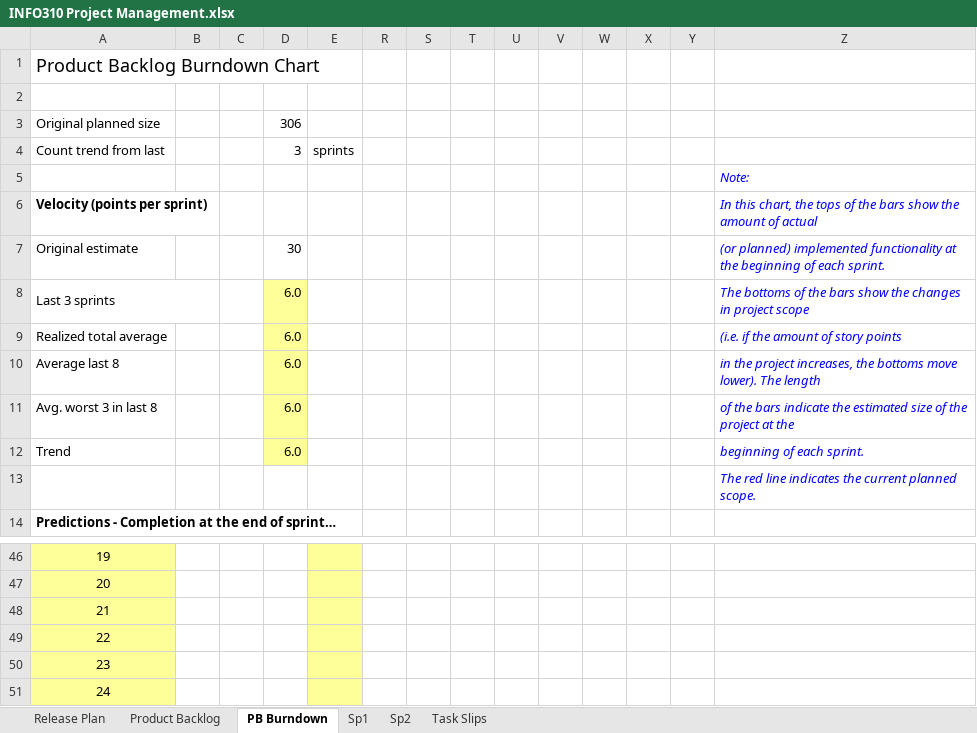
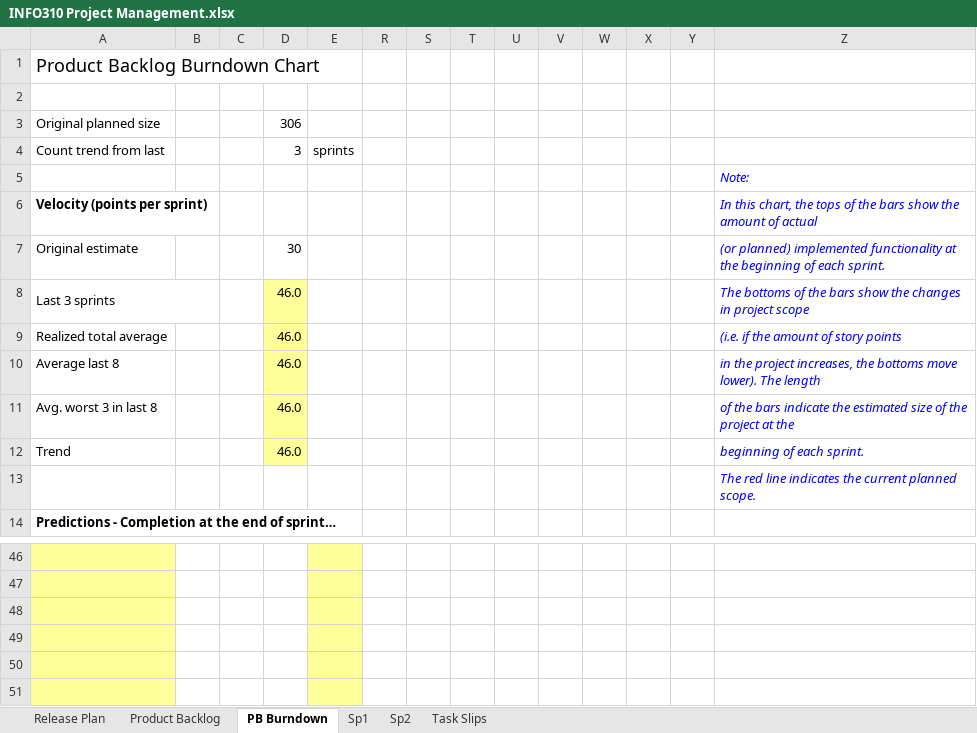
Before and after one commit to 62firelight/SubTrack, an Excel workbook: INFO310 Project Management.xlsx, sheet PB Burndown, drawn as a sheet; only a part is shown, gaps mark what is left out; values as stored, in another font and other column widths than the file's, no borders; charts and pictures and conditional formats not drawn; the diff covers the shown part only; the diff names each change by its address in the sheet, - before the commit and + after, or states it on an @@ line.

Commit message:
Updated Burndown Chart

```diff
--- a/INFO310 Project Management.xlsx (sheet PB Burndown)
+++ b/INFO310 Project Management.xlsx (sheet PB Burndown)
-D8:D12: 6.0
+D8:D12: 46.0
-A46: 19
+A46: (empty)
-A47: 20
+A47: (empty)
-A48: 21
+A48: (empty)
-A49: 22
+A49: (empty)
-A50: 23
+A50: (empty)
-A51: 24
+A51: (empty)
```
Also changed, not shown: 1 added row, 1 removed row and 24 edited cells elsewhere in this sheet, formulas that keep their value, hidden cells, charts or pictures.
